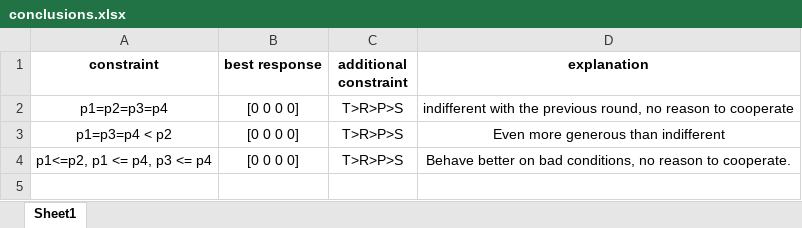
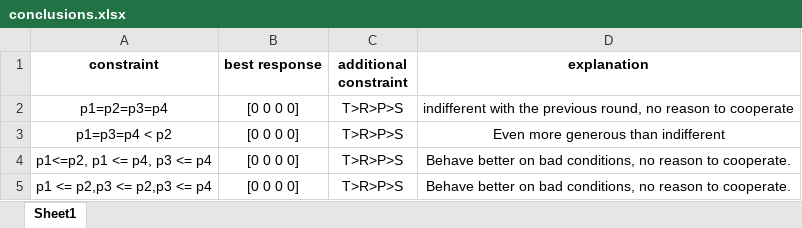
Before and after one commit to workplay/IPD, an Excel workbook: src/theorem/conclusions.xlsx, sheet Sheet1, drawn as a sheet; values as stored, in another font and other column widths than the file's, no borders; the diff names each change by its address in the sheet, - before the commit and + after, or states it on an @@ line.

```diff
--- a/src/theorem/conclusions.xlsx (sheet Sheet1)
+++ b/src/theorem/conclusions.xlsx (sheet Sheet1)
+row 5: p1 <= p2,p3 <= p2,p3 <= p4 | [0 0 0 0] | T>R>P>S | Behave better on bad conditions, no reason to cooperate.
```
Also changed, not shown: 22 other files.
